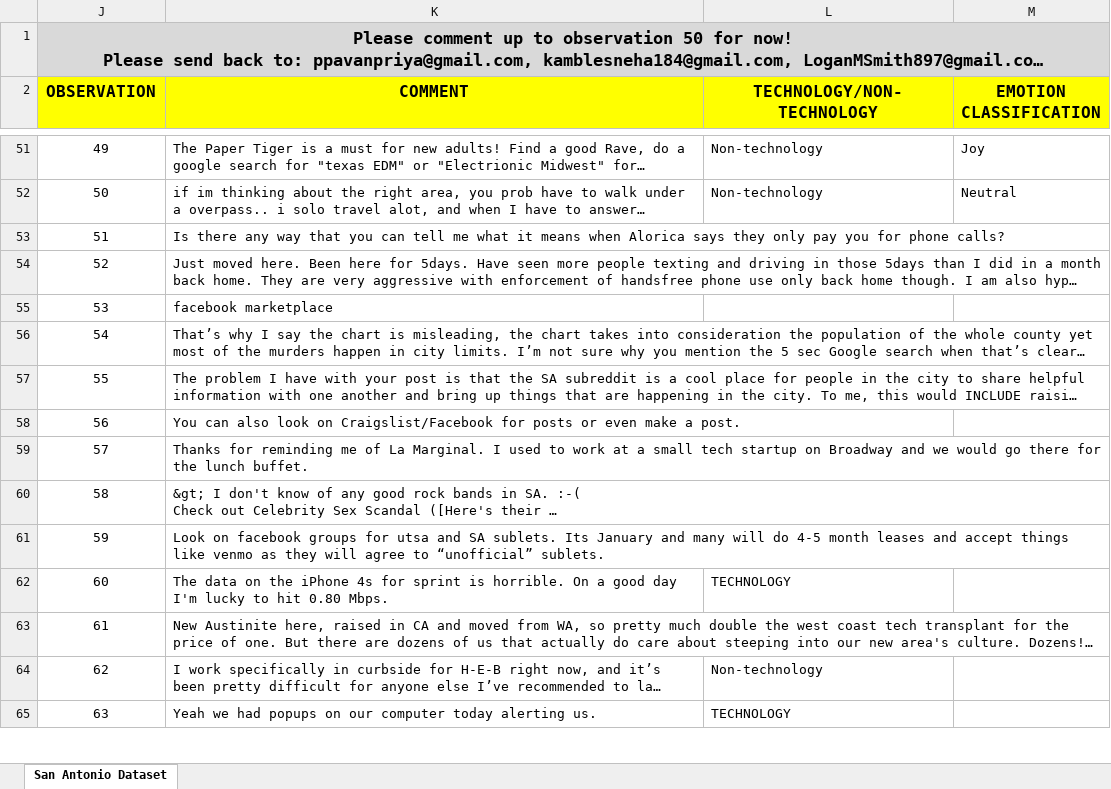
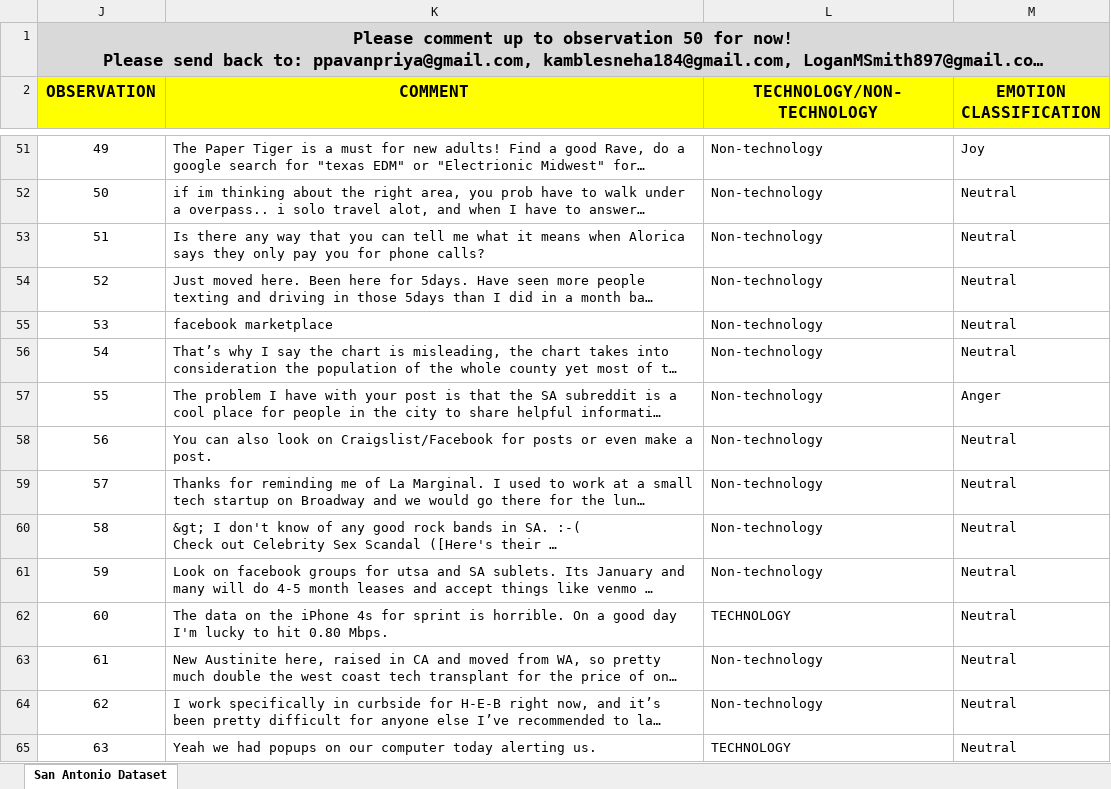
Before and after one commit to caraujo94/group_project_is6713, an Excel workbook: df_bees/DATA FOUNDATIONS_ DATASET_anno.xlsx, sheet San Antonio Dataset, drawn as a sheet; only a part is shown, gaps mark what is left out; long unchanged cells end in …; values as stored, in another font and other column widths than the file's, no borders; the diff covers the shown part only; the diff names each change by its address in the sheet, - before the commit and + after, or states it on an @@ line.

Commit message:
df bees full anno

```diff
--- a/df_bees/DATA FOUNDATIONS_ DATASET_anno.xlsx (sheet San Antonio Dataset)
+++ b/df_bees/DATA FOUNDATIONS_ DATASET_anno.xlsx (sheet San Antonio Dataset)
-L53:L61 (TECHNOLOGY/NON-TECHNOLOGY): (empty)
+L53:L61 (TECHNOLOGY/NON-TECHNOLOGY): Non-technology
-M53:M56 (EMOTION CLASSIFICATION): (empty)
+M53:M56 (EMOTION CLASSIFICATION): Neutral
-M57 (EMOTION CLASSIFICATION): (empty)
+M57 (EMOTION CLASSIFICATION): Anger
-M58:M65 (EMOTION CLASSIFICATION): (empty)
+M58:M65 (EMOTION CLASSIFICATION): Neutral
-L63 (TECHNOLOGY/NON-TECHNOLOGY): (empty)
+L63 (TECHNOLOGY/NON-TECHNOLOGY): Non-technology
```
Also changed, not shown: 1867 edited cells elsewhere in this sheet, 2 other files.
